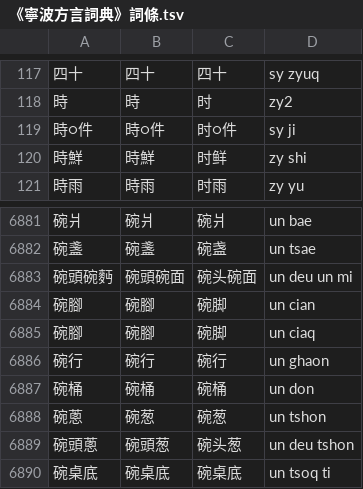
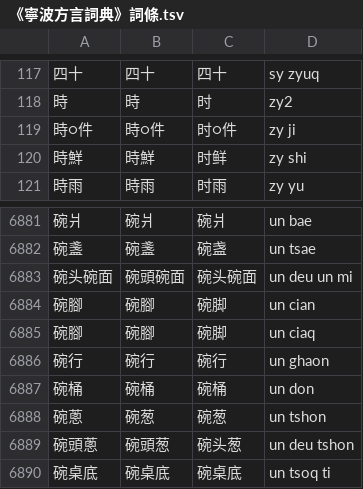
Before and after one commit to ionkaon/data, a TSV file: 《寧波方言詞典》詞條.tsv, drawn as a sheet; only a part is shown, gaps mark what is left out.

Commit message:
fix(寧波方言詞典): 時○件、碗头碗面
「碗头碗面」應爲「碗头碗尾」

```diff
--- a/《寧波方言詞典》詞條.tsv
+++ b/《寧波方言詞典》詞條.tsv
@@ -118,3 +118,3 @@
 時	時	时	zy2
-時○件	時○件	时○件	sy ji
+時○件	時○件	时○件	zy ji
 時鮮	時鮮	时鲜	zy shi
@@ -6882,3 +6882,3 @@
 碗盞	碗盞	碗盏	un tsae
-碗頭碗麪	碗頭碗面	碗头碗面	un deu un mi
+碗头碗面	碗頭碗面	碗头碗面	un deu un mi
 碗腳	碗腳	碗脚	un cian
```
